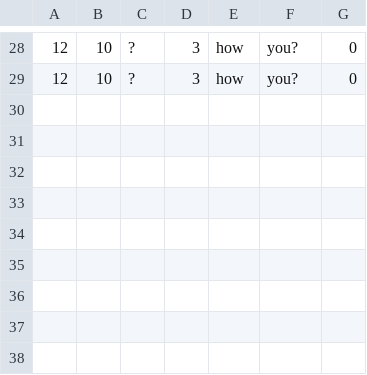
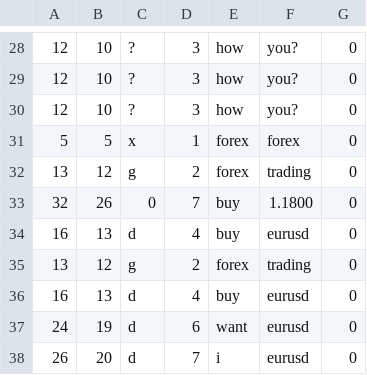
Before and after one commit to Milad-Abooali/pybeain, a CSV file: logs/length.csv, drawn as a sheet; only a part is shown, gaps mark what is left out; the diff names each change by its address in the sheet, - before the commit and + after, or states it on an @@ line.

```diff
--- a/logs/length.csv
+++ b/logs/length.csv
+row 30: 12 | 10 | ? | 3 | how | you? | 0
+row 31: 5 | 5 | x | 1 | forex | forex | 0
+row 32: 13 | 12 | g | 2 | forex | trading | 0
+row 33: 32 | 26 | 0 | 7 | buy | 1.1800 | 0
+row 34: 16 | 13 | d | 4 | buy | eurusd | 0
+row 35: 13 | 12 | g | 2 | forex | trading | 0
+row 36: 16 | 13 | d | 4 | buy | eurusd | 0
+row 37: 24 | 19 | d | 6 | want | eurusd | 0
+row 38: 26 | 20 | d | 7 | i | eurusd | 0
```
Also changed, not shown: logs/pattern_4.csv, 16 other files.
